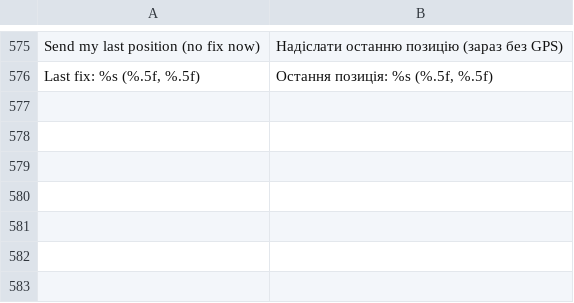
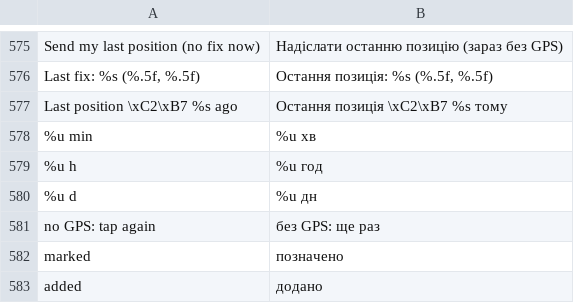
Before and after one commit to festchenko/doba, a TSV file: firmware/tools/i18n/uk.tsv, drawn as a sheet; only a part is shown, gaps mark what is left out.

```diff
--- a/firmware/tools/i18n/uk.tsv
+++ b/firmware/tools/i18n/uk.tsv
@@ -576 +576,8 @@ Send my last position (no fix now)	Надіслати останню позиц
 Last fix: %s (%.5f, %.5f)	Остання позиція: %s (%.5f, %.5f)
+Last position \xC2\xB7 %s ago	Остання позиція \xC2\xB7 %s тому
+%u min	%u хв
+%u h	%u год
+%u d	%u дн
+no GPS: tap again	без GPS: ще раз
+marked	позначено
+added	додано
```
Also changed, not shown: 11 other files.
